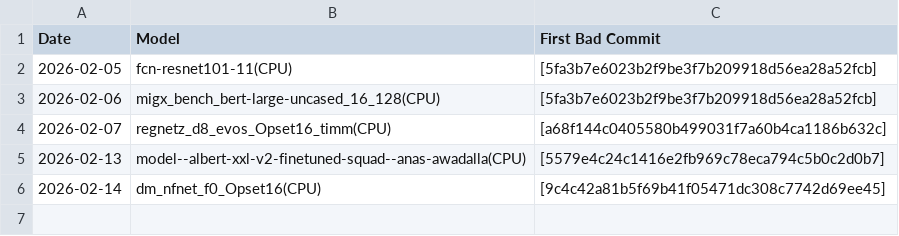
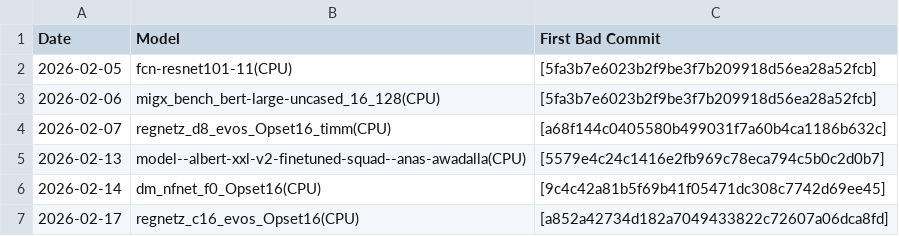
Before and after one commit to nod-ai/e2eamdshark-reports, a CSV file: track_test_data/bisect_results_CPU.csv, drawn as a sheet.

```diff
--- a/track_test_data/bisect_results_CPU.csv
+++ b/track_test_data/bisect_results_CPU.csv
@@ -6 +6,2 @@ Date,Model,First Bad Commit
 2026-02-14,dm_nfnet_f0_Opset16(CPU),[9c4c42a81b5f69b41f05471dc308c7742d69ee45]
+2026-02-17,regnetz_c16_evos_Opset16(CPU),[a852a42734d182a7049433822c72607a06dca8fd]
```
